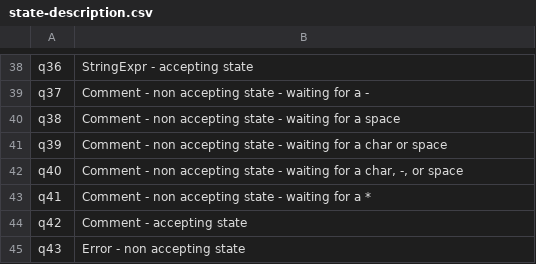
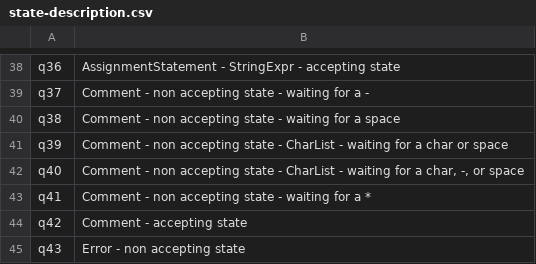
Before and after one commit to weonyuan/formal-languages, a CSV file: project/milestone1/state-description.csv, drawn as a sheet; only a part is shown, gaps mark what is left out; the diff covers the shown part only; the diff names each change by its address in the sheet, - before the commit and + after, or states it on an @@ line.

Commit message:
Add state transitions csv and update state description.

```diff
--- a/project/milestone1/state-description.csv
+++ b/project/milestone1/state-description.csv
-B38: StringExpr - accepting state
+B38: AssignmentStatement - StringExpr - accepting state
-B41: …state - waiting for…
+B41: …state - CharList - waiting for…
-B42: …state - waiting for…
+B42: …state - CharList - waiting for…
```
Also changed, not shown: 28 edited cells elsewhere in this file, 1 other file.
